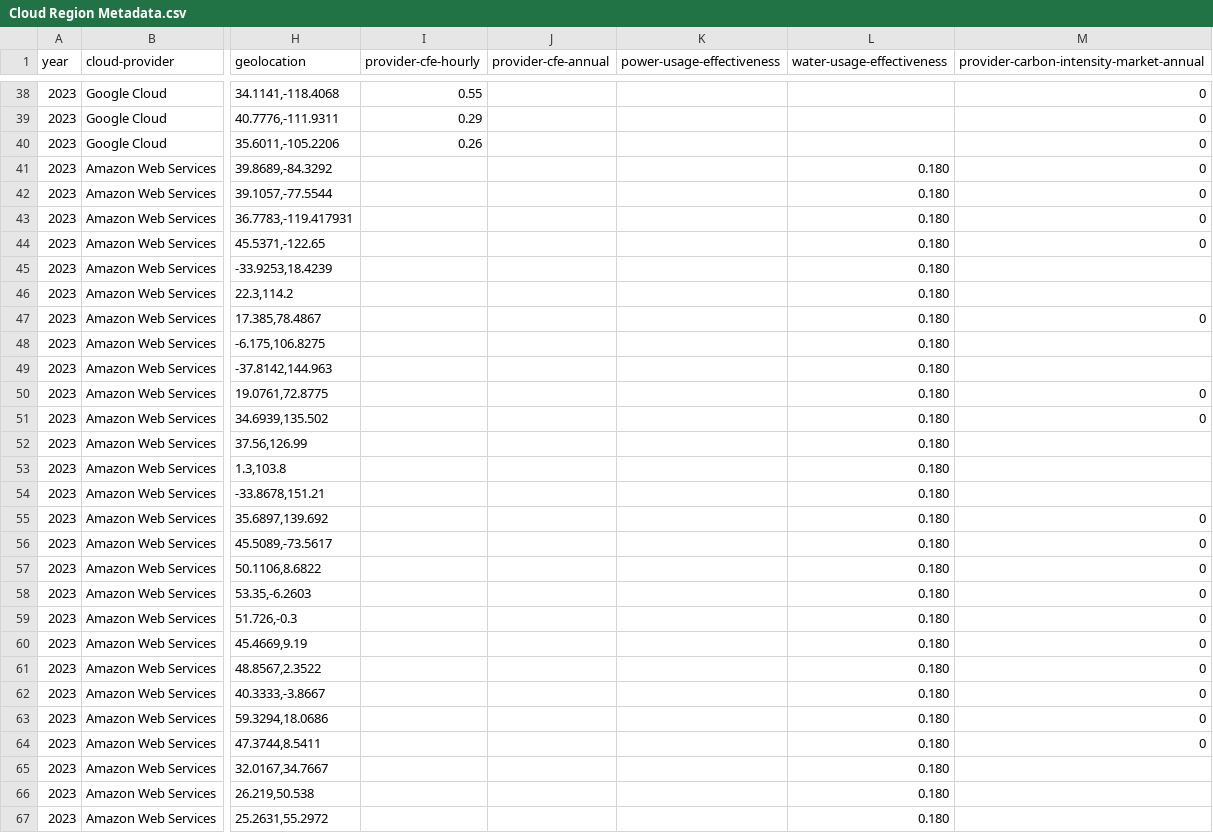
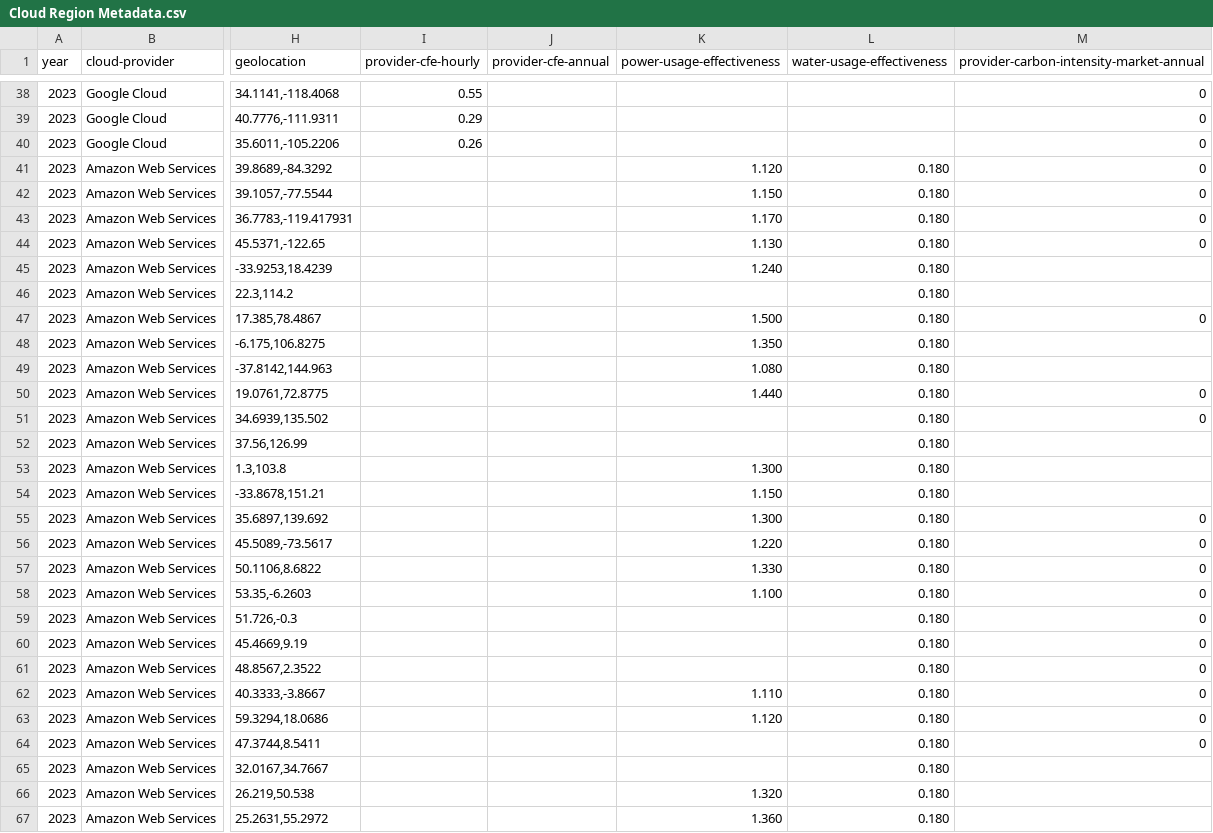
Before and after one commit to Green-Software-Foundation/real-time-cloud, a CSV file: Cloud Region Metadata.csv, drawn as a sheet; only a part is shown, gaps mark what is left out; the diff covers the shown part only; the diff names each change by its address in the sheet, - before the commit and + after, or states it on an @@ line.

```diff
--- a/Cloud Region Metadata.csv
+++ b/Cloud Region Metadata.csv
-K41 (power-usage-effectiveness): (empty)
+K41 (power-usage-effectiveness): 1.120
-K42 (power-usage-effectiveness): (empty)
+K42 (power-usage-effectiveness): 1.150
-K43 (power-usage-effectiveness): (empty)
+K43 (power-usage-effectiveness): 1.170
-K44 (power-usage-effectiveness): (empty)
+K44 (power-usage-effectiveness): 1.130
-K45 (power-usage-effectiveness): (empty)
+K45 (power-usage-effectiveness): 1.240
-K47 (power-usage-effectiveness): (empty)
+K47 (power-usage-effectiveness): 1.500
-K48 (power-usage-effectiveness): (empty)
+K48 (power-usage-effectiveness): 1.350
-K49 (power-usage-effectiveness): (empty)
+K49 (power-usage-effectiveness): 1.080
-K50 (power-usage-effectiveness): (empty)
+K50 (power-usage-effectiveness): 1.440
-K53 (power-usage-effectiveness): (empty)
+K53 (power-usage-effectiveness): 1.300
-K54 (power-usage-effectiveness): (empty)
+K54 (power-usage-effectiveness): 1.150
-K55 (power-usage-effectiveness): (empty)
+K55 (power-usage-effectiveness): 1.300
-K56 (power-usage-effectiveness): (empty)
+K56 (power-usage-effectiveness): 1.220
-K57 (power-usage-effectiveness): (empty)
+K57 (power-usage-effectiveness): 1.330
-K58 (power-usage-effectiveness): (empty)
+K58 (power-usage-effectiveness): 1.100
-K62 (power-usage-effectiveness): (empty)
+K62 (power-usage-effectiveness): 1.110
-K63 (power-usage-effectiveness): (empty)
+K63 (power-usage-effectiveness): 1.120
-K66 (power-usage-effectiveness): (empty)
+K66 (power-usage-effectiveness): 1.320
-K67 (power-usage-effectiveness): (empty)
+K67 (power-usage-effectiveness): 1.360
```
Also changed, not shown: 33 edited cells elsewhere in this file.
